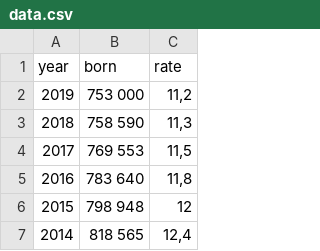
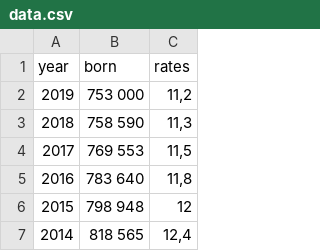
Before and after one commit to samahmasmoudi/data, a CSV file: data.csv, drawn as a sheet; only a part is shown.

Commit message:
Update data.csv

```diff
--- a/data.csv
+++ b/data.csv
@@ -1,2 +1,2 @@
-year;born;rate
+year;born;rates
 2019;753 000;11,2
```
